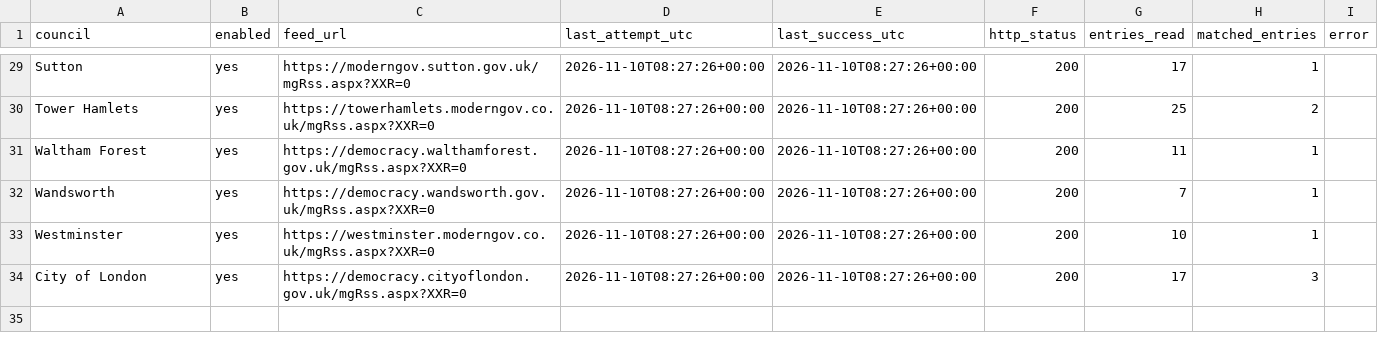
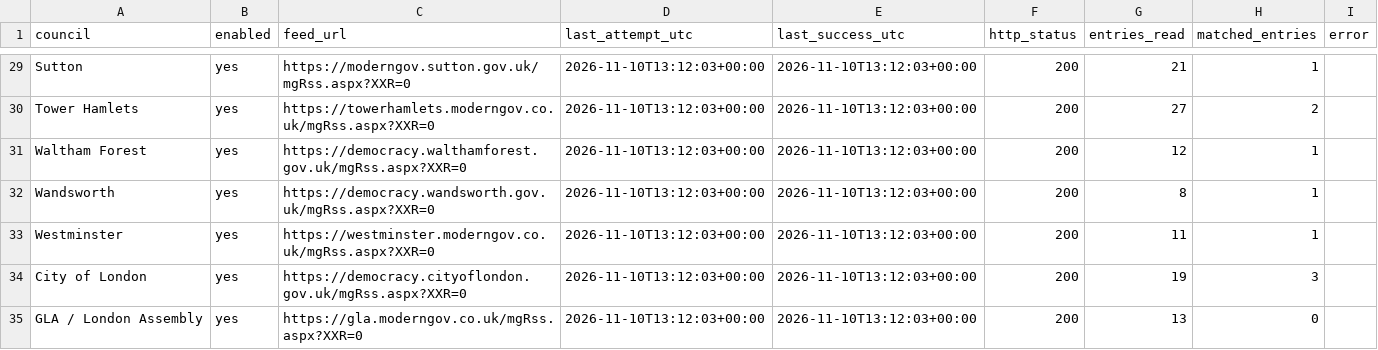
Before and after one commit to ciron-LCA/LCA-council-meetings-data, a CSV file: source_status.csv, drawn as a sheet; only a part is shown, gaps mark what is left out; the diff covers the shown part only; the diff names each change by its address in the sheet, - before the commit and + after, or states it on an @@ line.

```diff
--- a/source_status.csv
+++ b/source_status.csv
-D29:D34 (last_attempt_utc): 2026-11-10T08:27:26+00:00
+D29:D34 (last_attempt_utc): 2026-11-10T13:12:03+00:00
-E29:E34 (last_success_utc): 2026-11-10T08:27:26+00:00
+E29:E34 (last_success_utc): 2026-11-10T13:12:03+00:00
-G29 (entries_read): 17
+G29 (entries_read): 21
-G30 (entries_read): 25
+G30 (entries_read): 27
-G31 (entries_read): 11
+G31 (entries_read): 12
-G32 (entries_read): 7
+G32 (entries_read): 8
-G33 (entries_read): 10
+G33 (entries_read): 11
-G34 (entries_read): 17
+G34 (entries_read): 19
+row 35: GLA / London Assembly | yes | https://gla.moderngov.co.uk/mgRss.aspx?XXR=0 | 2026-11-10T13:12:03+00:00 | 2026-11-10T13:12:03+00:00 | 200 | 13 | 0
```
Also changed, not shown: 58 edited cells elsewhere in this file, meetings.csv.
